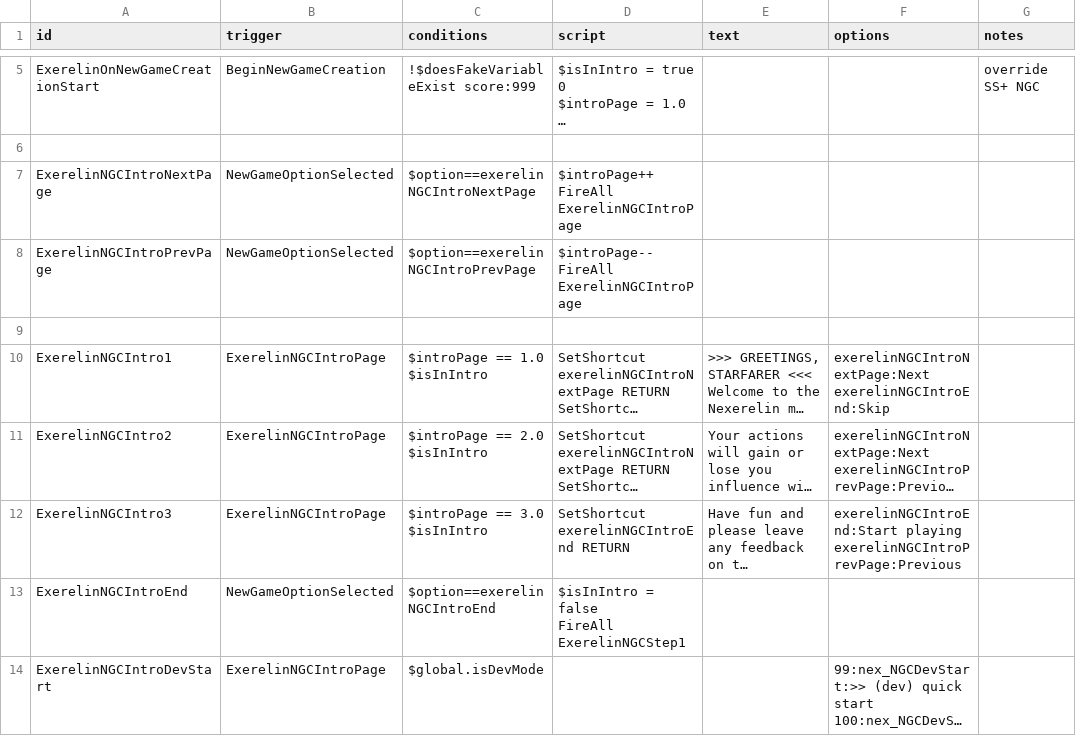
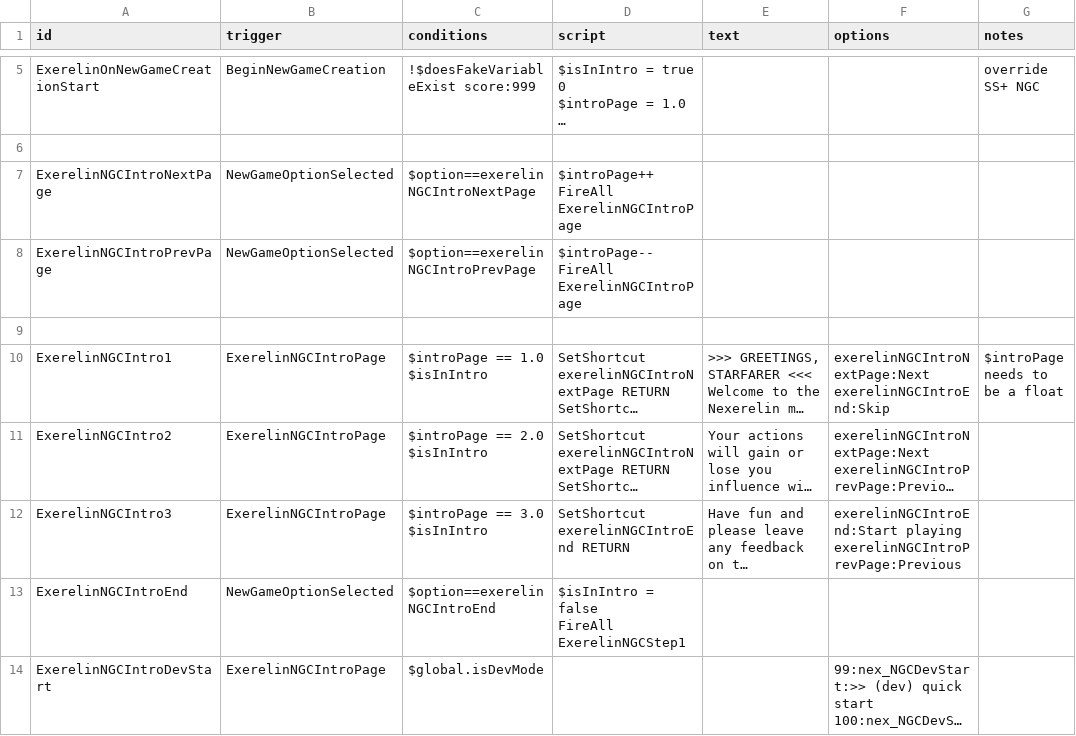
Before and after one commit to Histidine91/Nexerelin, a CSV file: data/campaign/rules.csv, drawn as a sheet; only a part is shown, gaps mark what is left out; long unchanged cells end in …; the diff covers the shown part only; the diff names each change by its address in the sheet, - before the commit and + after, or states it on an @@ line.

```diff
--- a/data/campaign/rules.csv
+++ b/data/campaign/rules.csv
-G10 (notes): (empty)
+G10 (notes): $introPage needs to be a float
```
Also changed, not shown: 10 added rows and 4 edited cells elsewhere in this file, 10 other files.
